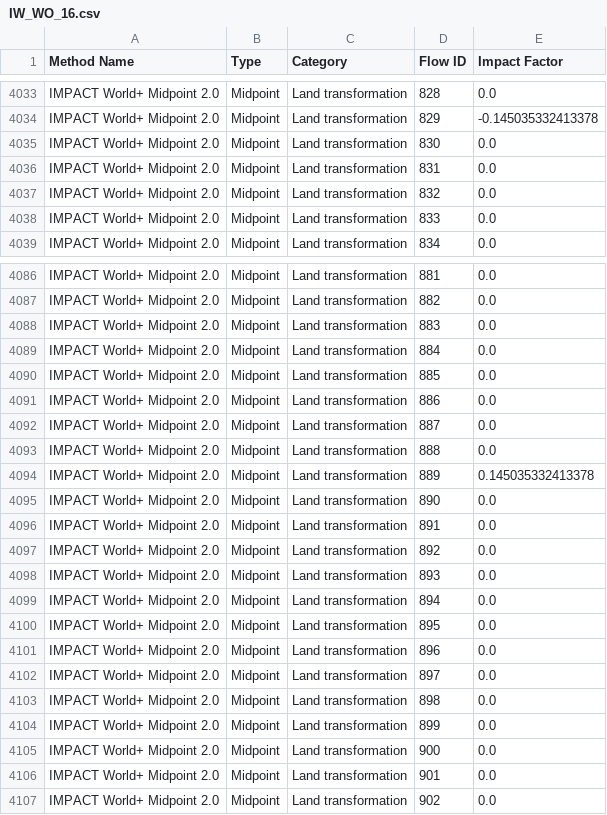
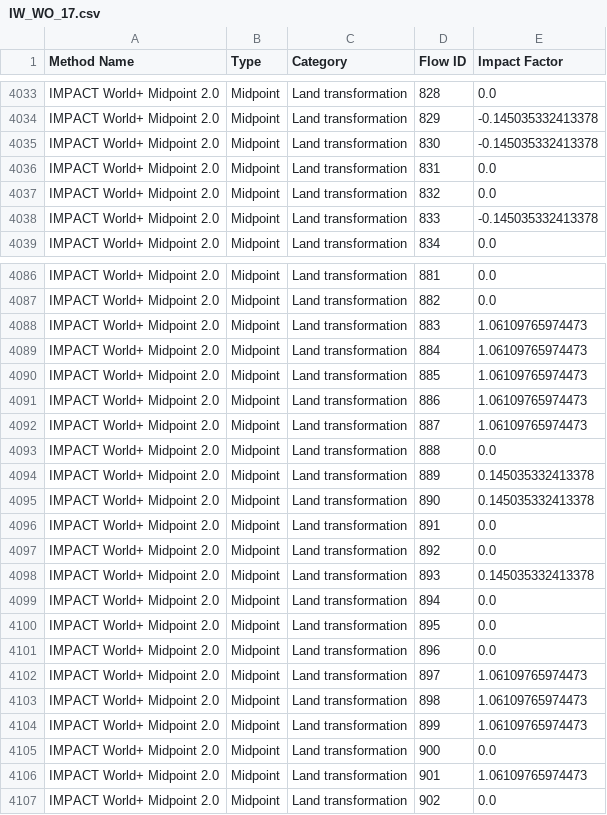
Before and after one commit to EdgarSergues/Nunavik_LCA, a CSV file: methods/bw/IW_WO_17.csv (was methods/bw/IW_WO_16.csv), drawn as a sheet; only a part is shown, gaps mark what is left out; the diff covers the shown part only.

```diff
--- a/methods/bw/IW_WO_16.csv
+++ b/methods/bw/IW_WO_17.csv
@@ -4034,6 +4034,6 @@ IMPACT World+ Midpoint 2.0, Midpoint, Land transformation,828,0.0
 IMPACT World+ Midpoint 2.0, Midpoint, Land transformation,829,-0.145035332413378
-IMPACT World+ Midpoint 2.0, Midpoint, Land transformation,830,0.0
+IMPACT World+ Midpoint 2.0, Midpoint, Land transformation,830,-0.145035332413378
 IMPACT World+ Midpoint 2.0, Midpoint, Land transformation,831,0.0
 IMPACT World+ Midpoint 2.0, Midpoint, Land transformation,832,0.0
-IMPACT World+ Midpoint 2.0, Midpoint, Land transformation,833,0.0
+IMPACT World+ Midpoint 2.0, Midpoint, Land transformation,833,-0.145035332413378
 IMPACT World+ Midpoint 2.0, Midpoint, Land transformation,834,0.0
@@ -4087,13 +4087,13 @@ IMPACT World+ Midpoint 2.0, Midpoint, Land transformation,881,0.0
 IMPACT World+ Midpoint 2.0, Midpoint, Land transformation,882,0.0
-IMPACT World+ Midpoint 2.0, Midpoint, Land transformation,883,0.0
-IMPACT World+ Midpoint 2.0, Midpoint, Land transformation,884,0.0
-IMPACT World+ Midpoint 2.0, Midpoint, Land transformation,885,0.0
-IMPACT World+ Midpoint 2.0, Midpoint, Land transformation,886,0.0
-IMPACT World+ Midpoint 2.0, Midpoint, Land transformation,887,0.0
+IMPACT World+ Midpoint 2.0, Midpoint, Land transformation,883,1.06109765974473
+IMPACT World+ Midpoint 2.0, Midpoint, Land transformation,884,1.06109765974473
+IMPACT World+ Midpoint 2.0, Midpoint, Land transformation,885,1.06109765974473
+IMPACT World+ Midpoint 2.0, Midpoint, Land transformation,886,1.06109765974473
+IMPACT World+ Midpoint 2.0, Midpoint, Land transformation,887,1.06109765974473
 IMPACT World+ Midpoint 2.0, Midpoint, Land transformation,888,0.0
 IMPACT World+ Midpoint 2.0, Midpoint, Land transformation,889,0.145035332413378
-IMPACT World+ Midpoint 2.0, Midpoint, Land transformation,890,0.0
+IMPACT World+ Midpoint 2.0, Midpoint, Land transformation,890,0.145035332413378
 IMPACT World+ Midpoint 2.0, Midpoint, Land transformation,891,0.0
 IMPACT World+ Midpoint 2.0, Midpoint, Land transformation,892,0.0
-IMPACT World+ Midpoint 2.0, Midpoint, Land transformation,893,0.0
+IMPACT World+ Midpoint 2.0, Midpoint, Land transformation,893,0.145035332413378
 IMPACT World+ Midpoint 2.0, Midpoint, Land transformation,894,0.0
@@ -4101,7 +4101,7 @@ IMPACT World+ Midpoint 2.0, Midpoint, Land transformation,895,0.0
 IMPACT World+ Midpoint 2.0, Midpoint, Land transformation,896,0.0
-IMPACT World+ Midpoint 2.0, Midpoint, Land transformation,897,0.0
-IMPACT World+ Midpoint 2.0, Midpoint, Land transformation,898,0.0
-IMPACT World+ Midpoint 2.0, Midpoint, Land transformation,899,0.0
+IMPACT World+ Midpoint 2.0, Midpoint, Land transformation,897,1.06109765974473
+IMPACT World+ Midpoint 2.0, Midpoint, Land transformation,898,1.06109765974473
+IMPACT World+ Midpoint 2.0, Midpoint, Land transformation,899,1.06109765974473
 IMPACT World+ Midpoint 2.0, Midpoint, Land transformation,900,0.0
-IMPACT World+ Midpoint 2.0, Midpoint, Land transformation,901,0.0
+IMPACT World+ Midpoint 2.0, Midpoint, Land transformation,901,1.06109765974473
 IMPACT World+ Midpoint 2.0, Midpoint, Land transformation,902,0.0
```
Also changed, not shown: 11 edited cells elsewhere in this file, methods/bw/IW_CA_16.csv, methods/bw/IW_NU_17.csv.
